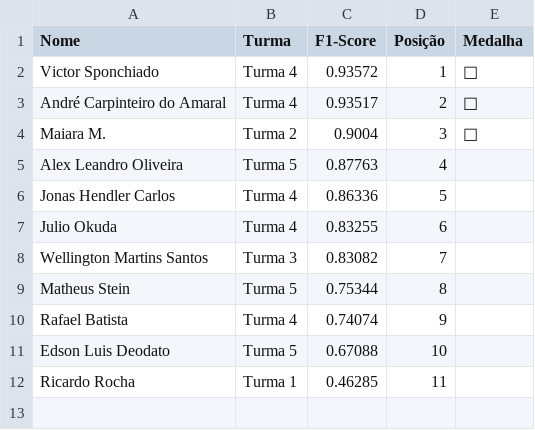
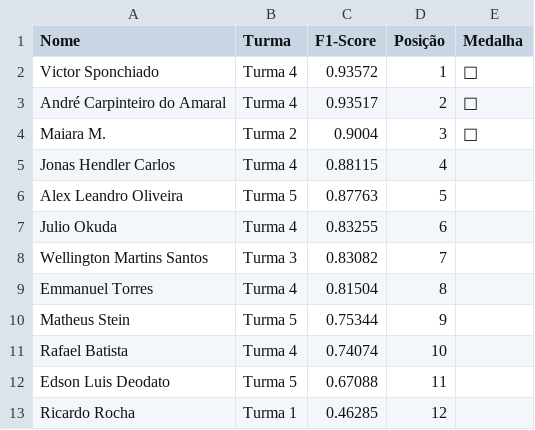
Before and after one commit to gitflai/ranking, a CSV file: 4compMLflairank.csv, drawn as a sheet.

```diff
--- a/4compMLflairank.csv
+++ b/4compMLflairank.csv
@@ -4,9 +4,10 @@ André Carpinteiro do Amaral,Turma 4,0.93517,2,🥈
 Maiara M.,Turma 2,0.9004,3,🥉
-Alex Leandro Oliveira,Turma 5,0.87763,4,
-Jonas Hendler Carlos,Turma 4,0.86336,5,
+Jonas Hendler Carlos,Turma 4,0.88115,4,
+Alex Leandro Oliveira,Turma 5,0.87763,5,
 Julio Okuda,Turma 4,0.83255,6,
 Wellington Martins Santos,Turma 3,0.83082,7,
-Matheus Stein,Turma 5,0.75344,8,
-Rafael Batista,Turma 4,0.74074,9,
-Edson Luis Deodato,Turma 5,0.67088,10,
-Ricardo Rocha,Turma 1,0.46285,11,
+Emmanuel Torres,Turma 4,0.81504,8,
+Matheus Stein,Turma 5,0.75344,9,
+Rafael Batista,Turma 4,0.74074,10,
+Edson Luis Deodato,Turma 5,0.67088,11,
+Ricardo Rocha,Turma 1,0.46285,12,
```
Also changed, not shown: 4compMLflai.csv.
